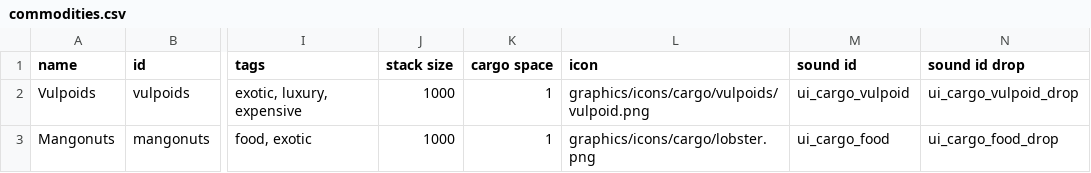
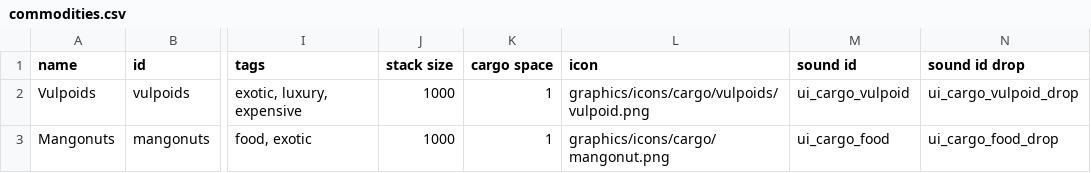
Before and after one commit to confer0/vulpoids, a CSV file: data/campaign/commodities.csv, drawn as a sheet; only a part is shown, gaps mark what is left out; the diff names each change by its address in the sheet, - before the commit and + after, or states it on an @@ line.

Commit message:
temp graphics for mangonut

```diff
--- a/data/campaign/commodities.csv
+++ b/data/campaign/commodities.csv
-L3 (icon): graphics/icons/cargo/lobster.png
+L3 (icon): graphics/icons/cargo/mangonut.png
```
Also changed, not shown: data/campaign/special_items.csv, 2 other files.
